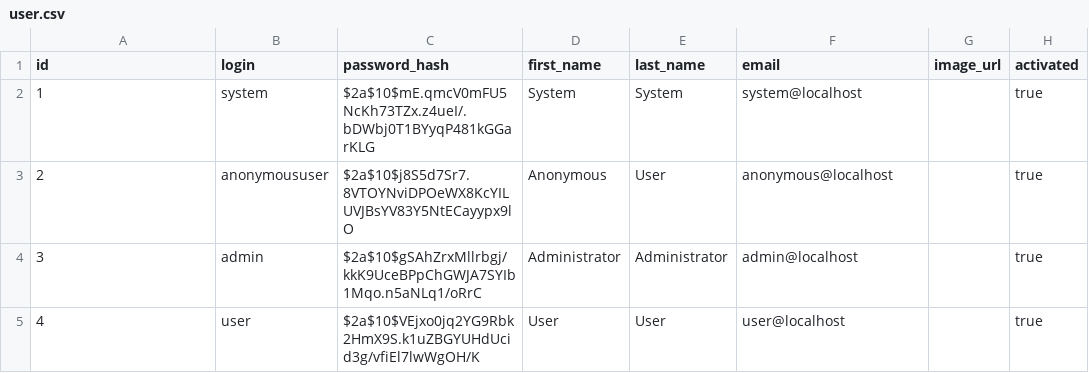
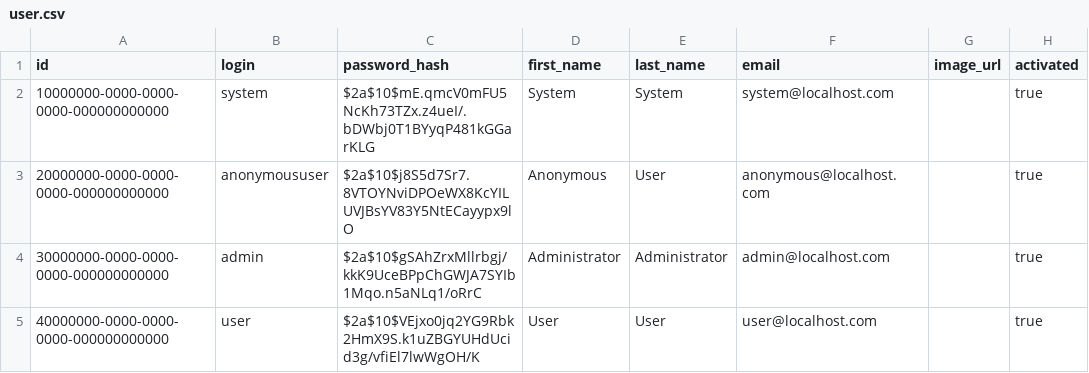
Before and after one commit to openreferral/ServiceNetAuth, a CSV file: src/main/resources/config/liquibase/data/user.csv, drawn as a sheet; only a part is shown; the diff names each change by its address in the sheet, - before the commit and + after, or states it on an @@ line.

```diff
--- a/src/main/resources/config/liquibase/data/user.csv
+++ b/src/main/resources/config/liquibase/data/user.csv
-A2 (id): 1
+A2 (id): 10000000-0000-0000-0000-000000000000
-F2 (email): system@localhost
+F2 (email): system@localhost.com
-A3 (id): 2
+A3 (id): 20000000-0000-0000-0000-000000000000
-F3 (email): anonymous@localhost
+F3 (email): anonymous@localhost.com
-A4 (id): 3
+A4 (id): 30000000-0000-0000-0000-000000000000
-F4 (email): admin@localhost
+F4 (email): admin@localhost.com
-A5 (id): 4
+A5 (id): 40000000-0000-0000-0000-000000000000
-F5 (email): user@localhost
+F5 (email): user@localhost.com
```
Also changed, not shown: 18 other files.
